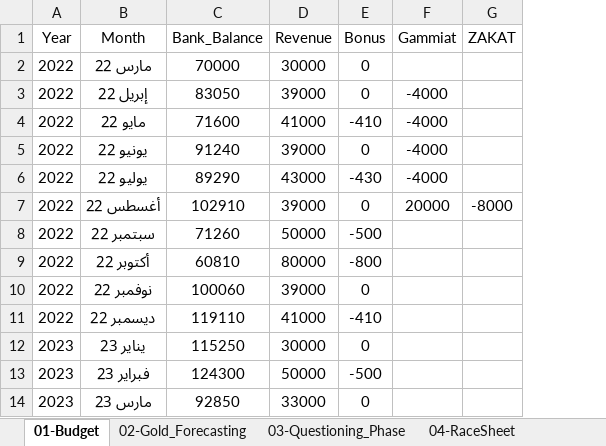
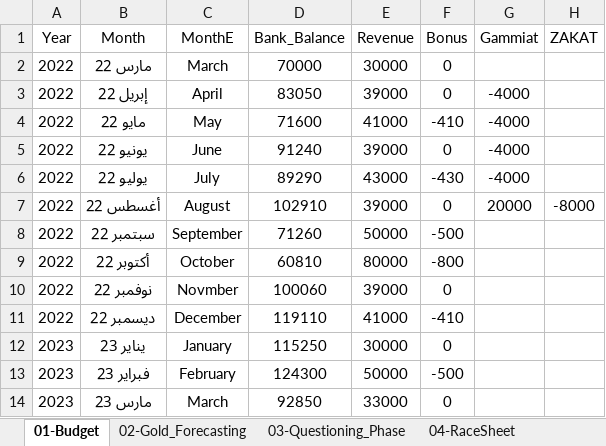
Before and after one commit to Ghoniem-Ghoniem/DataAnalysis, an Excel workbook: Budget.xlsx, sheet 01-Budget, drawn as a sheet; only a part is shown; values as stored, in another font and other column widths than the file's, no borders; conditional formats and table styles not drawn; the diff names each change by its address in the sheet, - before the commit and + after, or states it on an @@ line.

```diff
--- a/Budget.xlsx (sheet 01-Budget)
+++ b/Budget.xlsx (sheet 01-Budget)
+column C (MonthE), rows 2-14: March | April | May | June | July | August | September | October | Novmber | December | January | February | March
```
Also changed, not shown: formulas that keep their value, charts or pictures, 1 other file.
